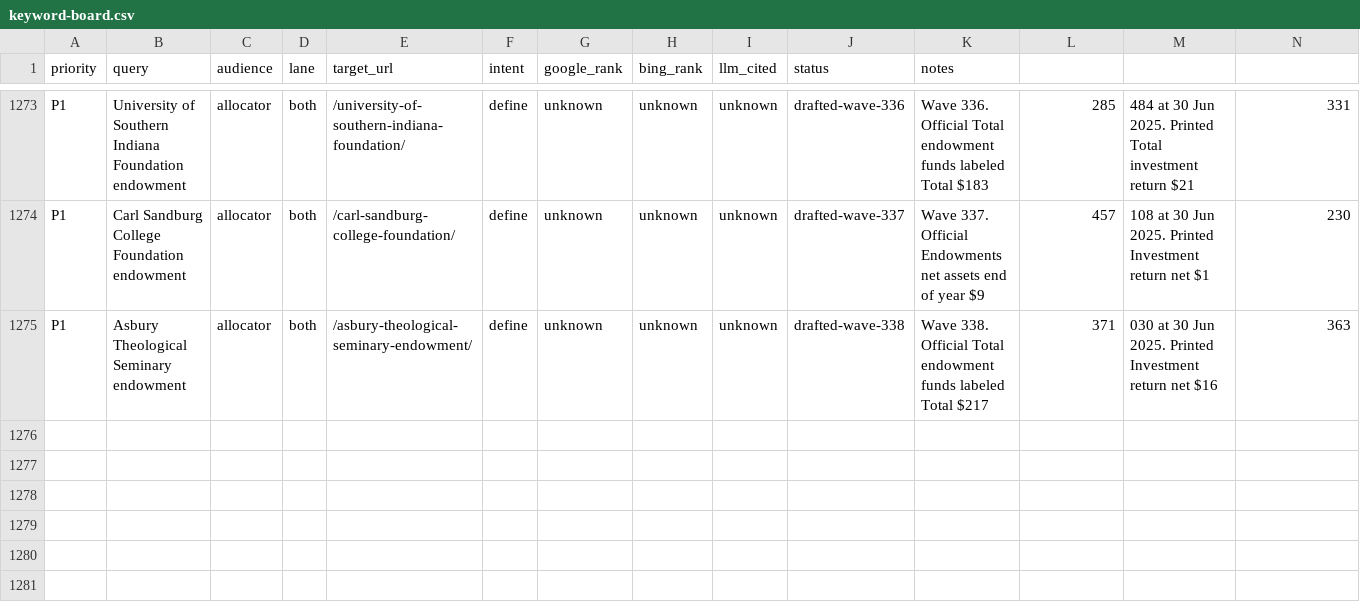
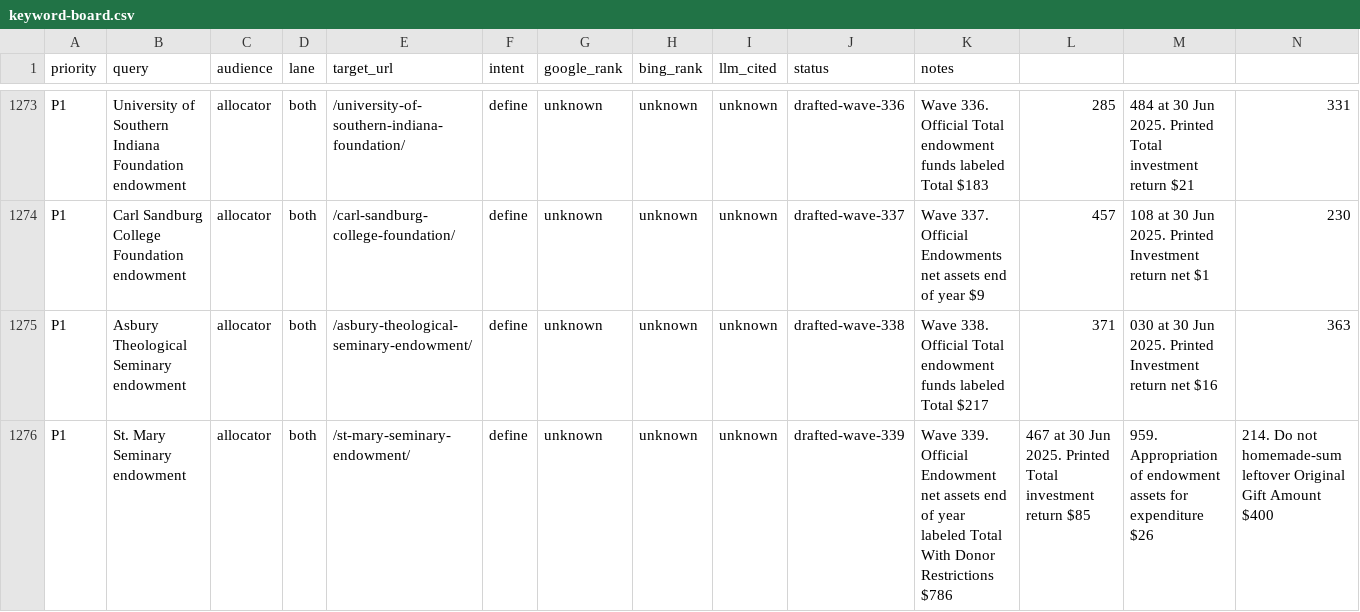
Before and after one commit to timcanada/uao-insurance-gate, a CSV file: seo-aeo/inventory/keyword-board.csv, drawn as a sheet; only a part is shown, gaps mark what is left out; rows hold the shown columns only; the diff names each change by its address in the sheet, - before the commit and + after, or states it on an @@ line.

```diff
--- a/seo-aeo/inventory/keyword-board.csv
+++ b/seo-aeo/inventory/keyword-board.csv
+row 1276: P1 | St. Mary Seminary endowment | allocator | both | /st-mary-seminary-endowment/ | define | unknown | unknown | unknown | drafted-wave-339 | Wave 339. Official Endowment net assets end of year labeled Total With Donor Restrictions $786 | 467 at 30 Jun 2025. Printed Total investment return $85 | 959. Appropriation of endowment assets for expenditure $26 | 214. Do not homemade-sum leftover Original Gift Amount $400
```
Also changed, not shown: seo-aeo/inventory/priority-slugs.csv, 13 other files.
